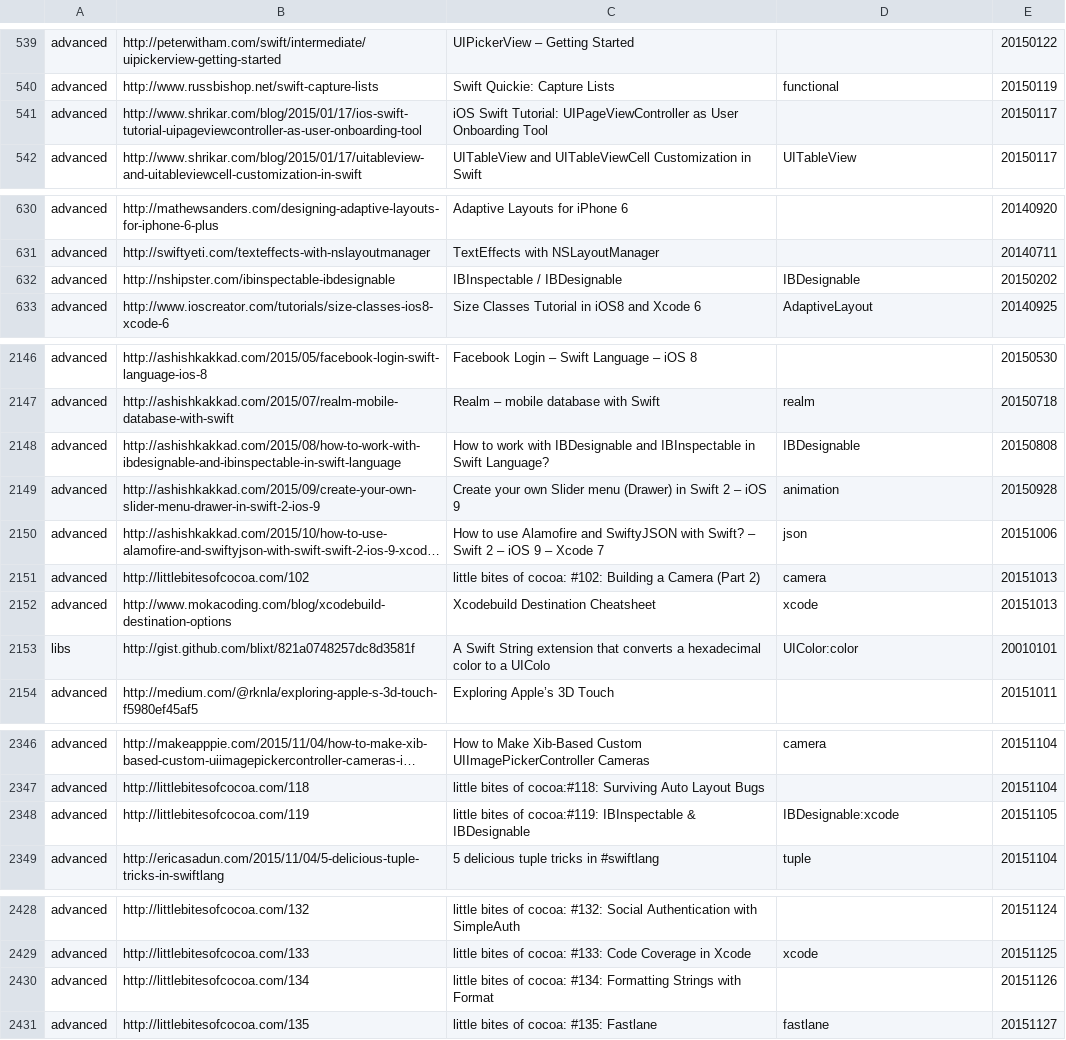
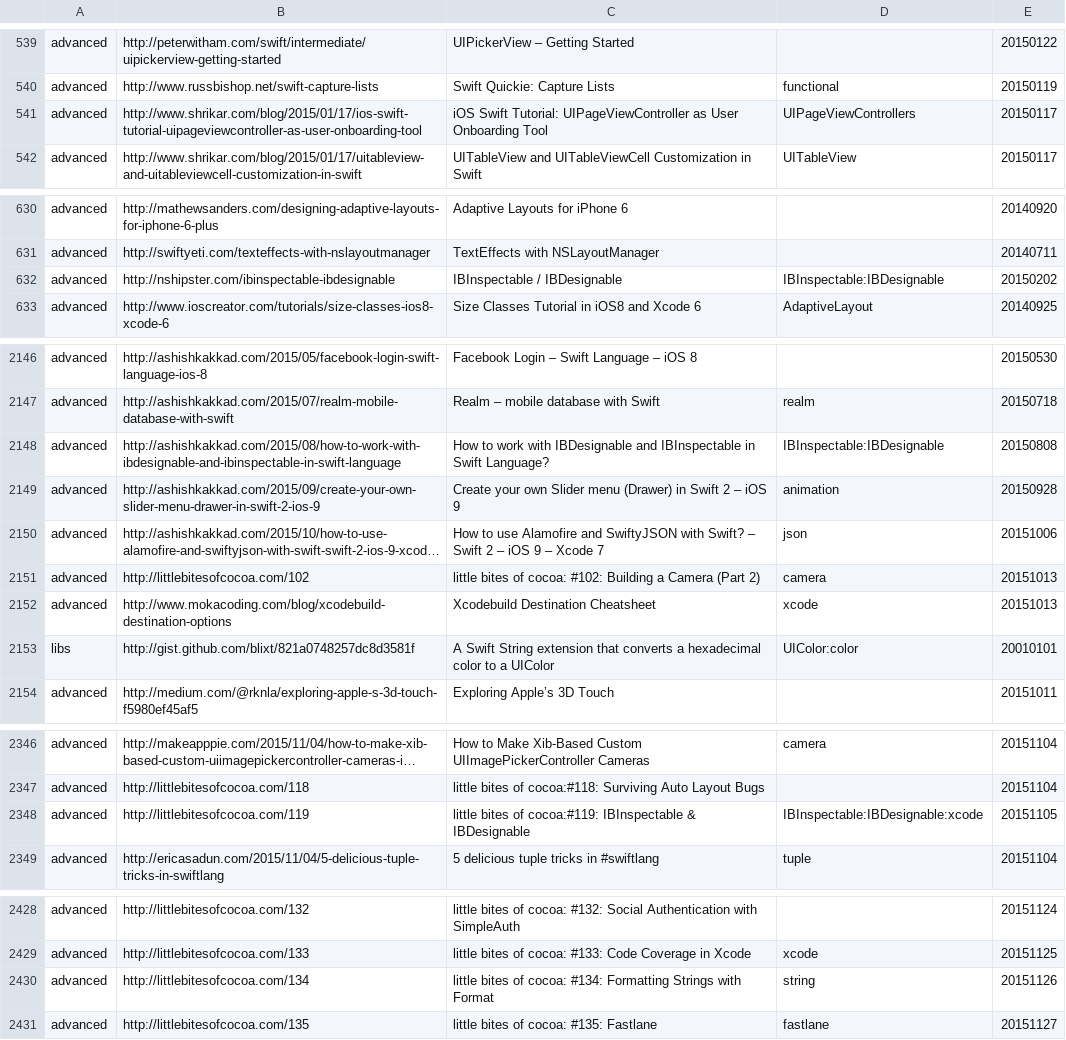
Before and after one commit to melling/SwiftResources, a TSV file: swift_urls.tsv, drawn as a sheet; only a part is shown, gaps mark what is left out; long unchanged cells end in …; the diff covers the shown part only; the diff names each change by its address in the sheet, - before the commit and + after, or states it on an @@ line.

```diff
--- a/swift_urls.tsv
+++ b/swift_urls.tsv
-D541: (empty)
+D541: UIPageViewControllers
-D632: IBDesignable
+D632: IBInspectable:IBDesignable
-D2148: IBDesignable
+D2148: IBInspectable:IBDesignable
-C2153: …to a UIColo
+C2153: …to a UIColor
-D2348: IBDesignable:xcode
+D2348: IBInspectable:IBDesignable:xcode
-D2430: (empty)
+D2430: string
```
Also changed, not shown: 8 added rows and 10 edited cells elsewhere in this file.
